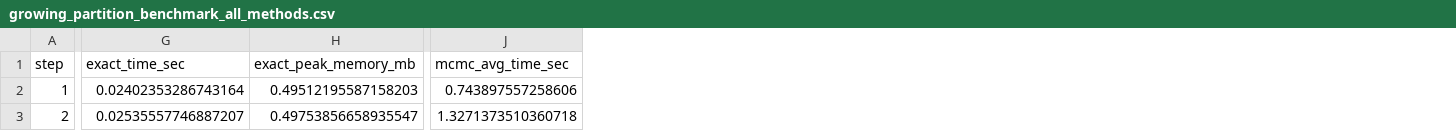
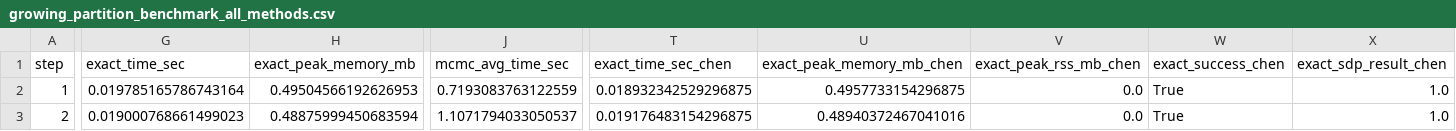
Before and after one commit to jpafcampos/explaining-BNs, a CSV file: src/results/growing_partition_benchmark_all_methods.csv, drawn as a sheet; only a part is shown, gaps mark what is left out; the diff covers the shown part only; the diff names each change by its address in the sheet, - before the commit and + after, or states it on an @@ line.

```diff
--- a/src/results/growing_partition_benchmark_all_methods.csv
+++ b/src/results/growing_partition_benchmark_all_methods.csv
+column T (exact_time_sec_chen), rows 2-3: 0.018932342529296875 | 0.019176483154296875
+column U (exact_peak_memory_mb_chen), rows 2-3: 0.4957733154296875 | 0.48940372467041016
+column V (exact_peak_rss_mb_chen), rows 2-3: 0.0 | 0.0
+column W (exact_success_chen), rows 2-3: True | True
+column X (exact_sdp_result_chen), rows 2-3: 1.0 | 1.0
-G2 (exact_time_sec): 0.02402353286743164
+G2 (exact_time_sec): 0.019785165786743164
-H2 (exact_peak_memory_mb): 0.49512195587158203
+H2 (exact_peak_memory_mb): 0.49504566192626953
-J2 (mcmc_avg_time_sec): 0.743897557258606
+J2 (mcmc_avg_time_sec): 0.7193083763122559
-G3 (exact_time_sec): 0.02535557746887207
+G3 (exact_time_sec): 0.019000768661499023
-H3 (exact_peak_memory_mb): 0.49753856658935547
+H3 (exact_peak_memory_mb): 0.48875999450683594
-J3 (mcmc_avg_time_sec): 1.3271373510360718
+J3 (mcmc_avg_time_sec): 1.1071794033050537
```
Also changed, not shown: 6 edited cells elsewhere in this file, 3 other files.
